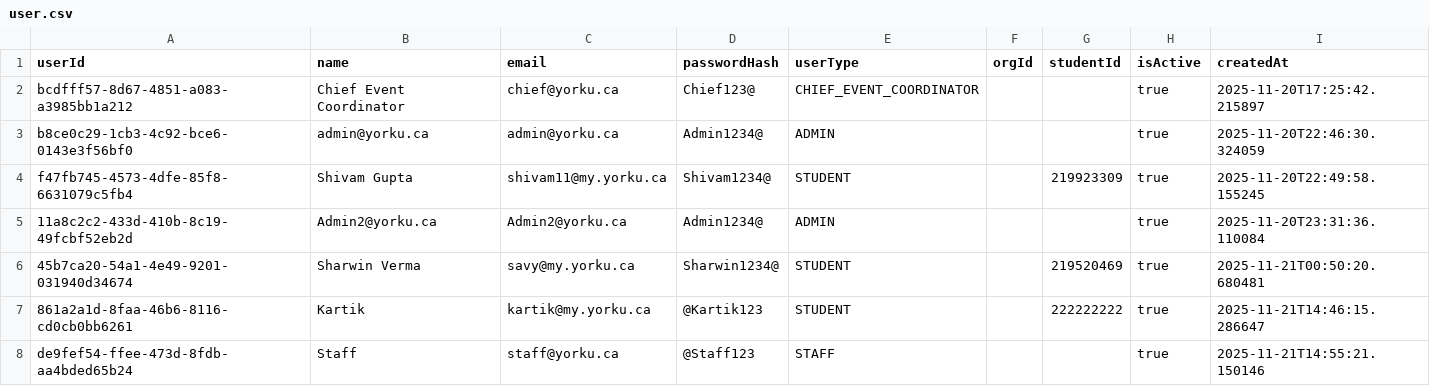
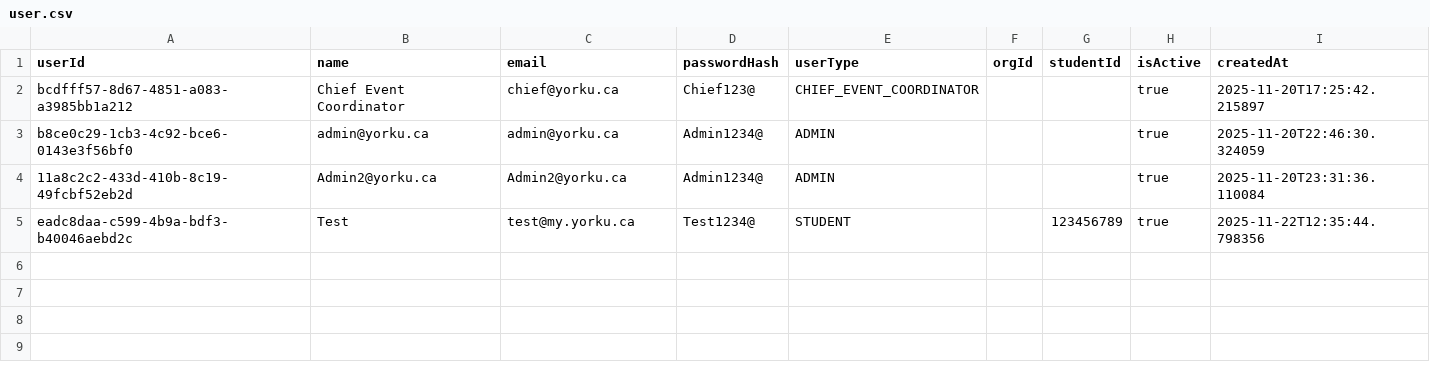
Before and after one commit to shivammmmg/ConferenceRoomSchedulerYorkU, a CSV file: data/user.csv, drawn as a sheet.

```diff
--- a/data/user.csv
+++ b/data/user.csv
@@ -3,6 +3,3 @@ bcdfff57-8d67-4851-a083-a3985bb1a212,Chief Event Coordinator,chief@yorku.ca,Chie
 b8ce0c29-1cb3-4c92-bce6-0143e3f56bf0,admin@yorku.ca,admin@yorku.ca,Admin1234@,ADMIN,,,true,2025-11-20T22:46:30.324059
-f47fb745-4573-4dfe-85f8-6631079c5fb4,Shivam Gupta,shivam11@my.yorku.ca,Shivam1234@,STUDENT,,219923309,true,2025-11-20T22:49:58.155245
 11a8c2c2-433d-410b-8c19-49fcbf52eb2d,Admin2@yorku.ca,Admin2@yorku.ca,Admin1234@,ADMIN,,,true,2025-11-20T23:31:36.110084
-45b7ca20-54a1-4e49-9201-031940d34674,Sharwin Verma,savy@my.yorku.ca,Sharwin1234@,STUDENT,,219520469,true,2025-11-21T00:50:20.680481
-861a2a1d-8faa-46b6-8116-cd0cb0bb6261,Kartik,kartik@my.yorku.ca,@Kartik123,STUDENT,,222222222,true,2025-11-21T14:46:15.286647
-de9fef54-ffee-473d-8fdb-aa4bded65b24,Staff,staff@yorku.ca,@Staff123,STAFF,,,true,2025-11-21T14:55:21.150146
+eadc8daa-c599-4b9a-bdf3-b40046aebd2c,Test,test@my.yorku.ca,Test1234@,STUDENT,,123456789,true,2025-11-22T12:35:44.798356
```
Also changed, not shown: data/bookings.csv, data/rooms.csv, 9 other files.
